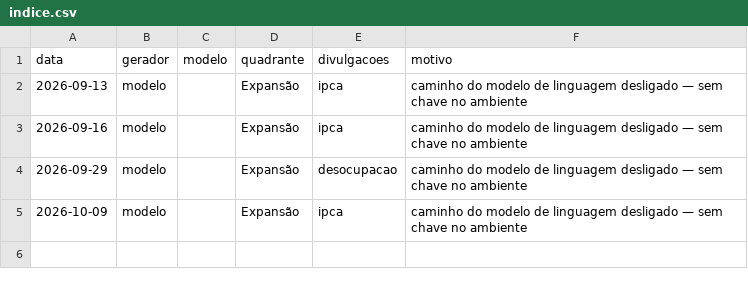
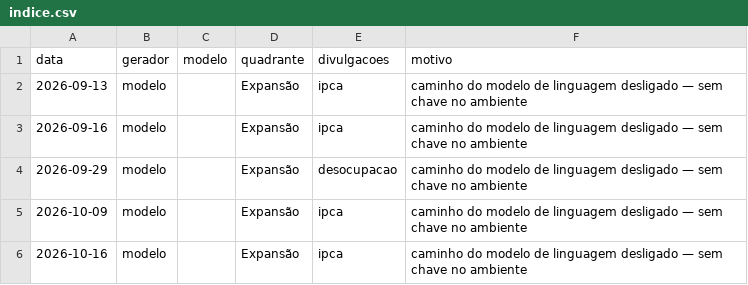
Before and after one commit to Fernandooliveira4/ciclo-br, a CSV file: data/briefings/indice.csv, drawn as a sheet; the diff names each change by its address in the sheet, - before the commit and + after, or states it on an @@ line.

```diff
--- a/data/briefings/indice.csv
+++ b/data/briefings/indice.csv
+row 6: 2026-10-16 | modelo |  | Expansão | ipca | caminho do modelo de linguagem desligado — sem chave no ambiente
```
Also changed, not shown: data/derivado/validacao_resumo.csv, 9 other files.
